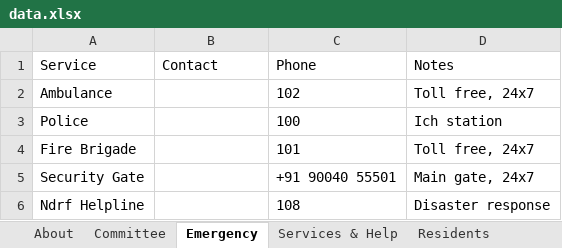
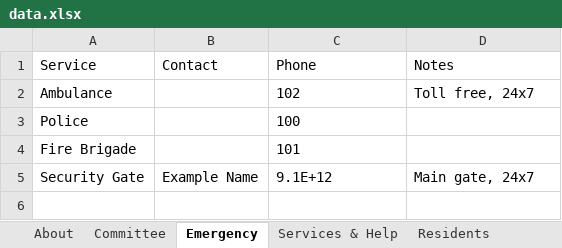
Before and after one commit to hedaprateek/People-Information, an Excel workbook: data.xlsx, sheet Emergency, drawn as a sheet; values as stored, in another font and other column widths than the file's, no borders; the diff names each change by its address in the sheet, - before the commit and + after, or states it on an @@ line.

```diff
--- a/data.xlsx (sheet Emergency)
+++ b/data.xlsx (sheet Emergency)
-D3 (Notes): Ich station
+D3 (Notes): (empty)
-D4 (Notes): Toll free, 24x7
+D4 (Notes): (empty)
-B5 (Contact): (empty)
+B5 (Contact): Example Name
-C5 (Phone): +91 90040 55501
+C5 (Phone): 9.1E+12
-row 6: Ndrf Helpline |  | 108 | Disaster response
```
Also changed, not shown: sheet Residents, sheet About, sheet Services & Help, sheet Documents, sheet Committee, other sheet tabs.
